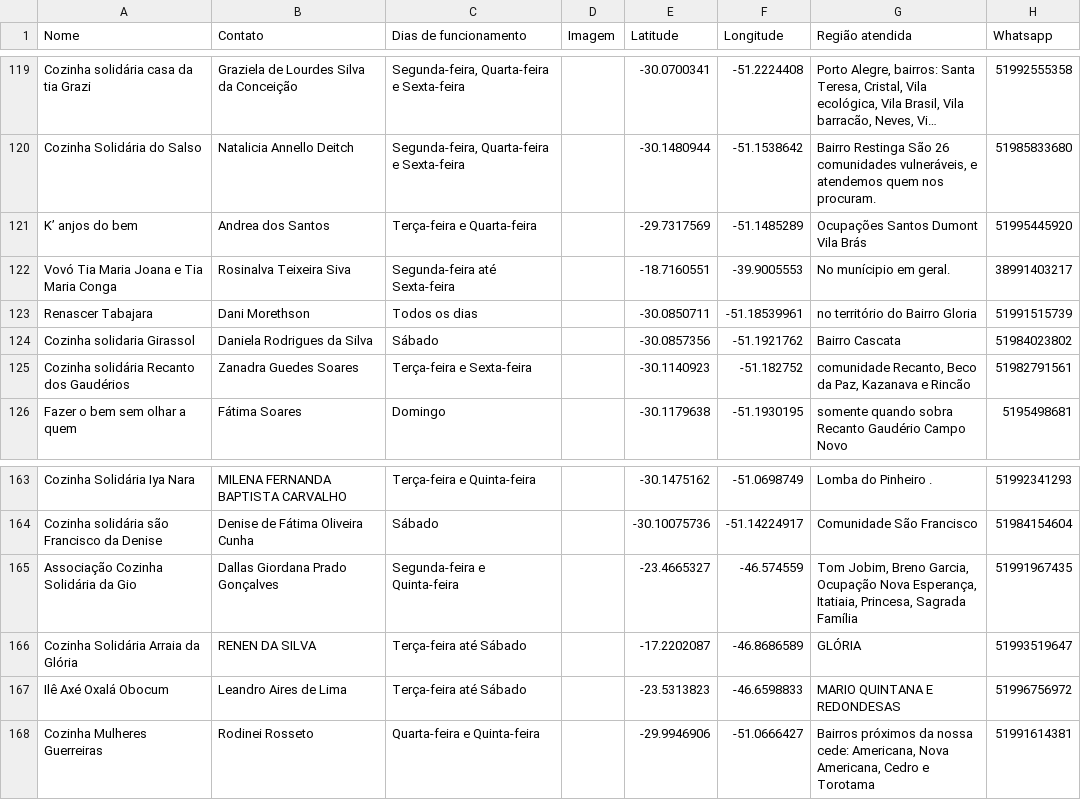
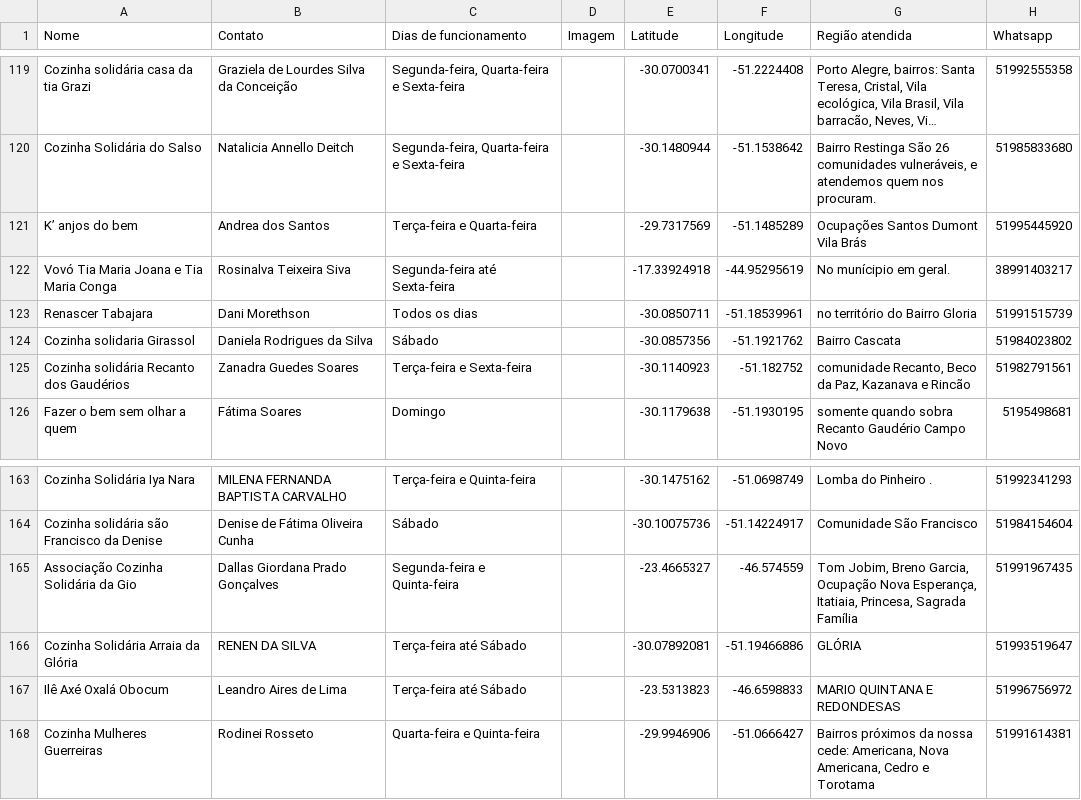
Before and after one commit to institutoasw/mapa-cozinhas, a CSV file: mapaloja/TesteConsolidada.csv, drawn as a sheet; only a part is shown, gaps mark what is left out; long unchanged cells end in …; the diff covers the shown part only; the diff names each change by its address in the sheet, - before the commit and + after, or states it on an @@ line.

```diff
--- a/mapaloja/TesteConsolidada.csv
+++ b/mapaloja/TesteConsolidada.csv
-E122 (Latitude): -18.7160551
+E122 (Latitude): -17.33924918
-F122 (Longitude): -39.9005553
+F122 (Longitude): -44.95295619
-E166 (Latitude): -17.2202087
+E166 (Latitude): -30.07892081
-F166 (Longitude): -46.8686589
+F166 (Longitude): -51.19466886
```
Also changed, not shown: 15 edited cells elsewhere in this file.
